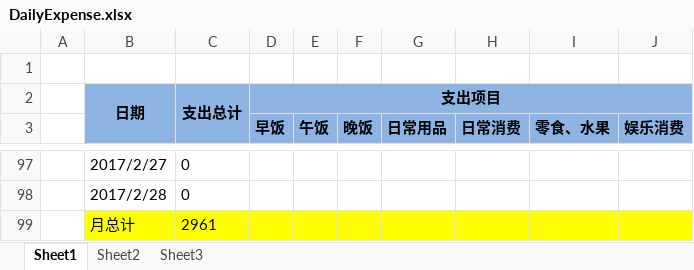
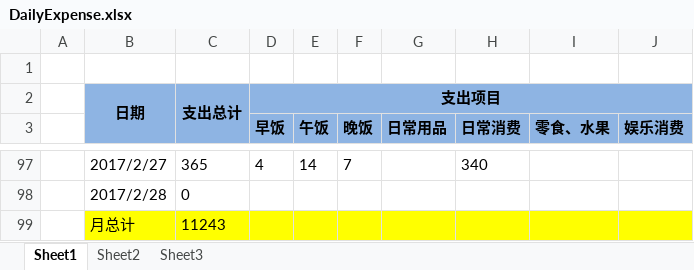
Before and after one commit to cga2351/docs, an Excel workbook: DailyExpense.xlsx, sheet Sheet1, drawn as a sheet; only a part is shown, gaps mark what is left out; values as stored, in another font and other column widths than the file's, no borders; conditional formats not drawn; the diff covers the shown part only; the diff names each change by its address in the sheet, - before the commit and + after, or states it on an @@ line.

```diff
--- a/DailyExpense.xlsx (sheet Sheet1)
+++ b/DailyExpense.xlsx (sheet Sheet1)
-C97: 0
+C97: 365
-D97 (早饭): (empty)
+D97 (早饭): 4
-E97 (午饭): (empty)
+E97 (午饭): 14
-F97 (晚饭): (empty)
+F97 (晚饭): 7
-H97 (日常消费): (empty)
+H97 (日常消费): 340
-C99: 2961
+C99: 11243
```
Also changed, not shown: 32 edited cells elsewhere in this sheet.
